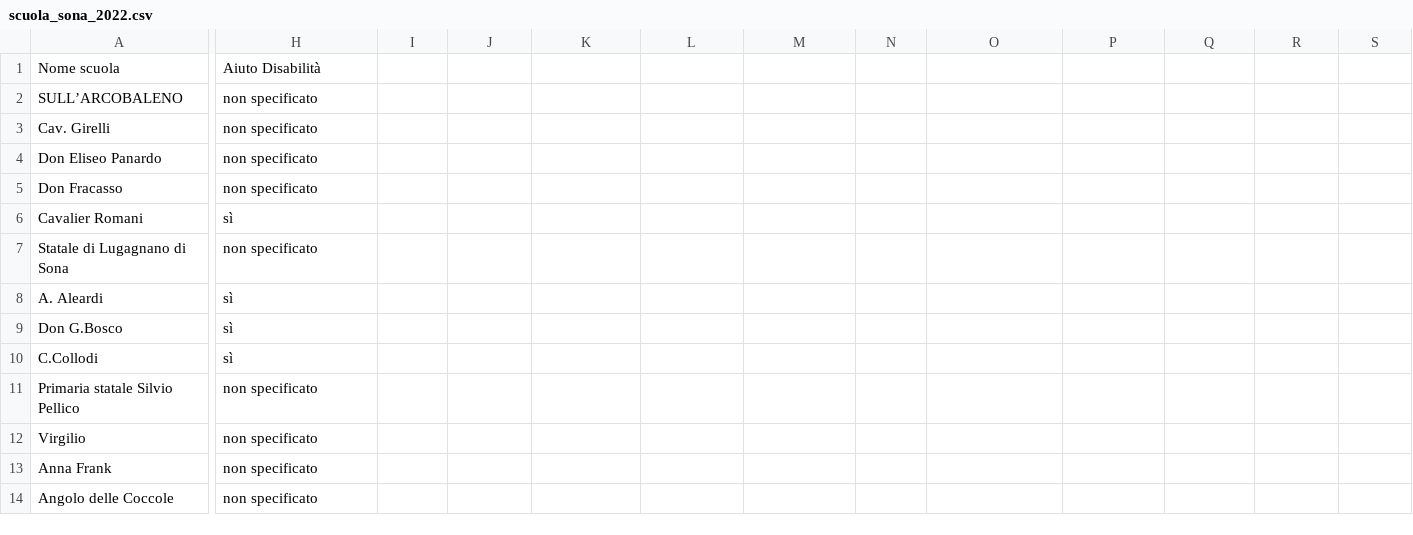
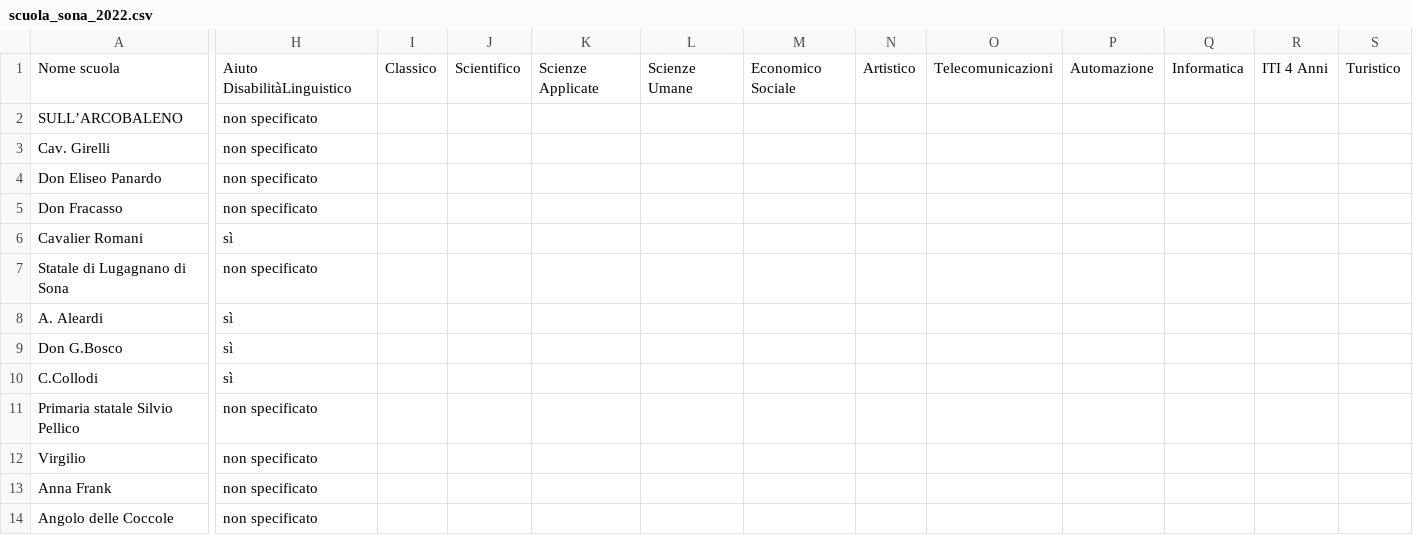
Before and after one commit to Merrick3/3Scuole, a CSV file: 3Scuole-main/data/scuola_sona_2022.csv, drawn as a sheet; only a part is shown, gaps mark what is left out; the diff covers the shown part only; the diff names each change by its address in the sheet, - before the commit and + after, or states it on an @@ line.

Commit message:
Update scuola_sona_2022.csv

```diff
--- a/3Scuole-main/data/scuola_sona_2022.csv
+++ b/3Scuole-main/data/scuola_sona_2022.csv
-H1: Aiuto Disabilità
+H1: Aiuto DisabilitàLinguistico
-I1: (empty)
+I1: Classico
-J1: (empty)
+J1: Scientifico
-K1: (empty)
+K1: Scienze Applicate
-L1: (empty)
+L1: Scienze Umane
-M1: (empty)
+M1: Economico Sociale
-N1: (empty)
+N1: Artistico
-O1: (empty)
+O1: Telecomunicazioni
-P1: (empty)
+P1: Automazione
-Q1: (empty)
+Q1: Informatica
-R1: (empty)
+R1: ITI 4 Anni
-S1: (empty)
+S1: Turistico
```
Also changed, not shown: 6 edited cells elsewhere in this file.
